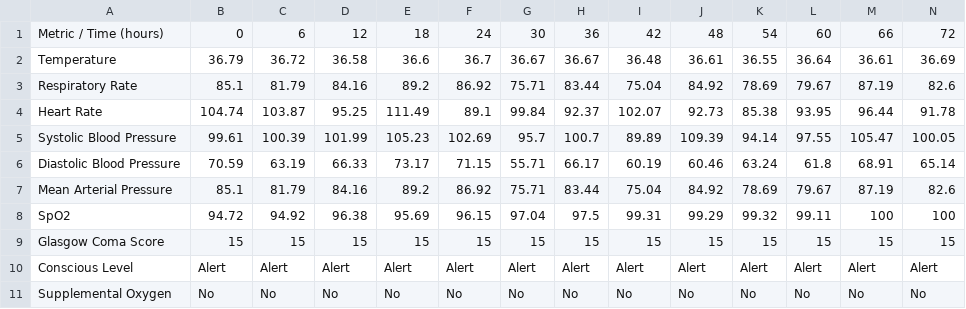
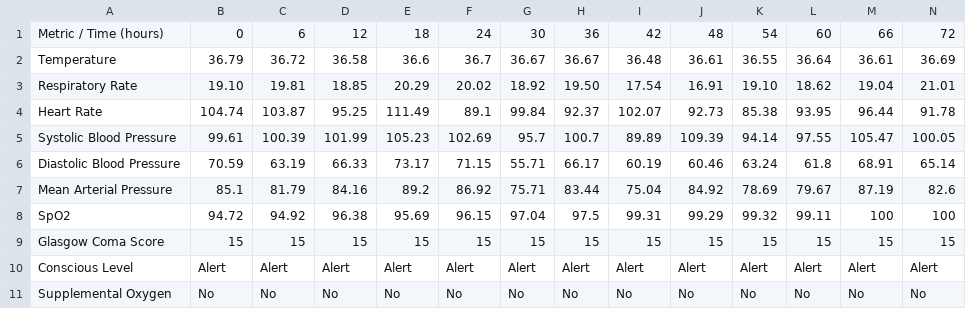
Before and after one commit to WilliamBolton/cdss_demo, a CSV file: cdss_1/csv/vitals/patient_2.csv, drawn as a sheet; only a part is shown; removed rows and columns are numbered as before the commit, all else as after; rows hold the shown columns only; the diff names each change by its address in the sheet, - before the commit and + after, or states it on an @@ line.

Commit message:
Table slider

```diff
--- a/cdss_1/csv/vitals/patient_2.csv
+++ b/cdss_1/csv/vitals/patient_2.csv
-row 3: Respiratory Rate | 85.1 | 81.79 | 84.16 | 89.2 | 86.92 | 75.71 | 83.44 | 75.04 | 84.92 | 78.69 | 79.67 | 87.19 | 82.6
+row 3: Respiratory Rate | 19.10 | 19.81 | 18.85 | 20.29 | 20.02 | 18.92 | 19.50 | 17.54 | 16.91 | 19.10 | 18.62 | 19.04 | 21.01
```
Also changed, not shown: 13 other files.
